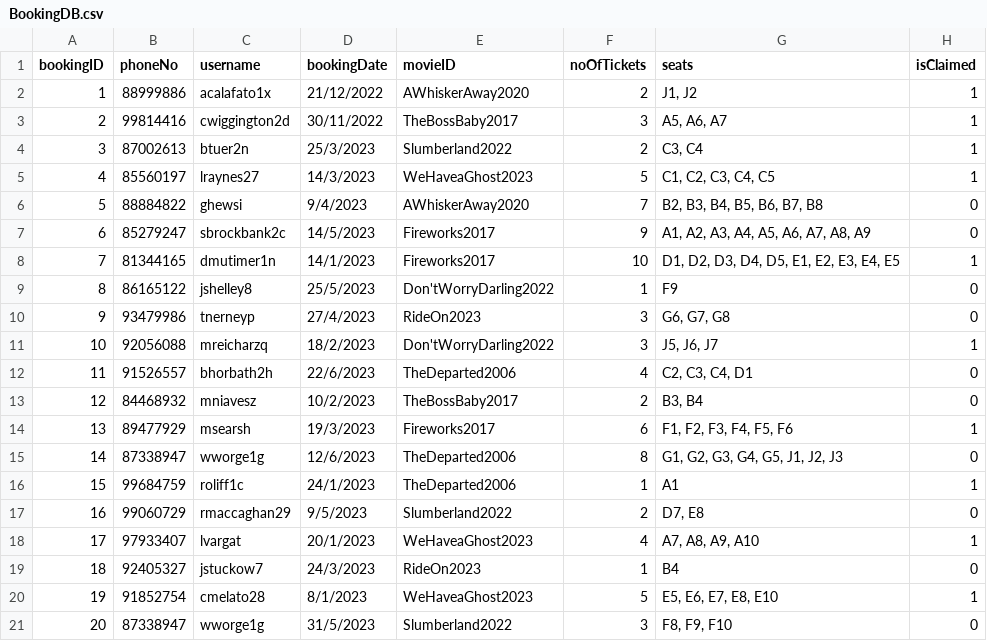
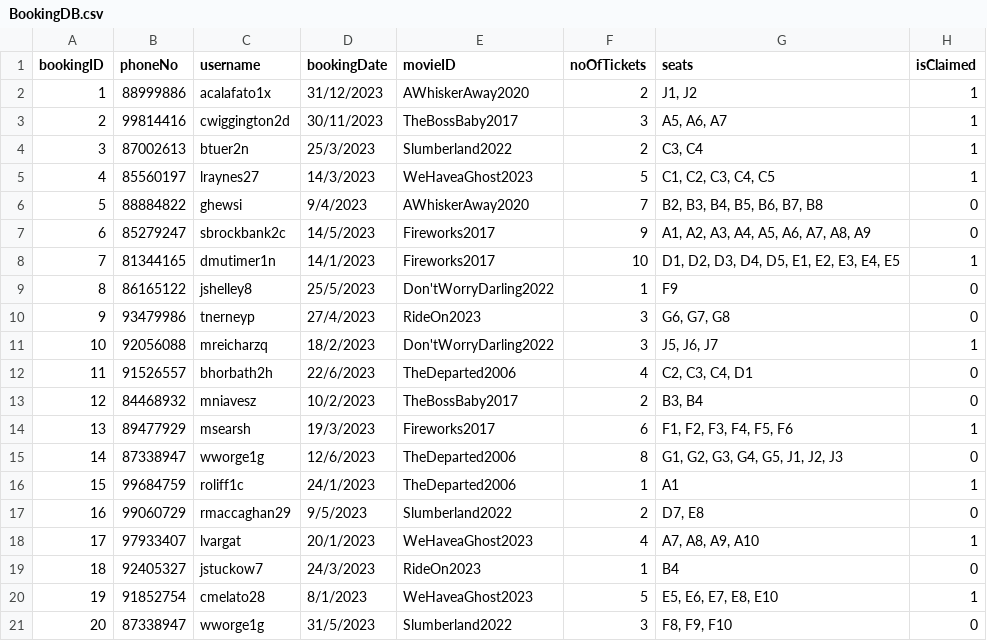
Before and after one commit to jediasaf/CSIT314SDB, a CSV file: CSV Files/BookingDB.csv, drawn as a sheet.

Commit message:
Replace BookingDB.csv

```diff
--- a/CSV Files/BookingDB.csv
+++ b/CSV Files/BookingDB.csv
@@ -1,4 +1,4 @@
 bookingID,phoneNo,username,bookingDate,movieID,noOfTickets,seats,isClaimed
-1,88999886,acalafato1x,21/12/2022,AWhiskerAway2020,2,"J1, J2",1
-2,99814416,cwiggington2d,30/11/2022,TheBossBaby2017,3,"A5, A6, A7",1
+1,88999886,acalafato1x,31/12/2023,AWhiskerAway2020,2,"J1, J2",1
+2,99814416,cwiggington2d,30/11/2023,TheBossBaby2017,3,"A5, A6, A7",1
 3,87002613,btuer2n,25/3/2023,Slumberland2022,2,"C3, C4",1
```
